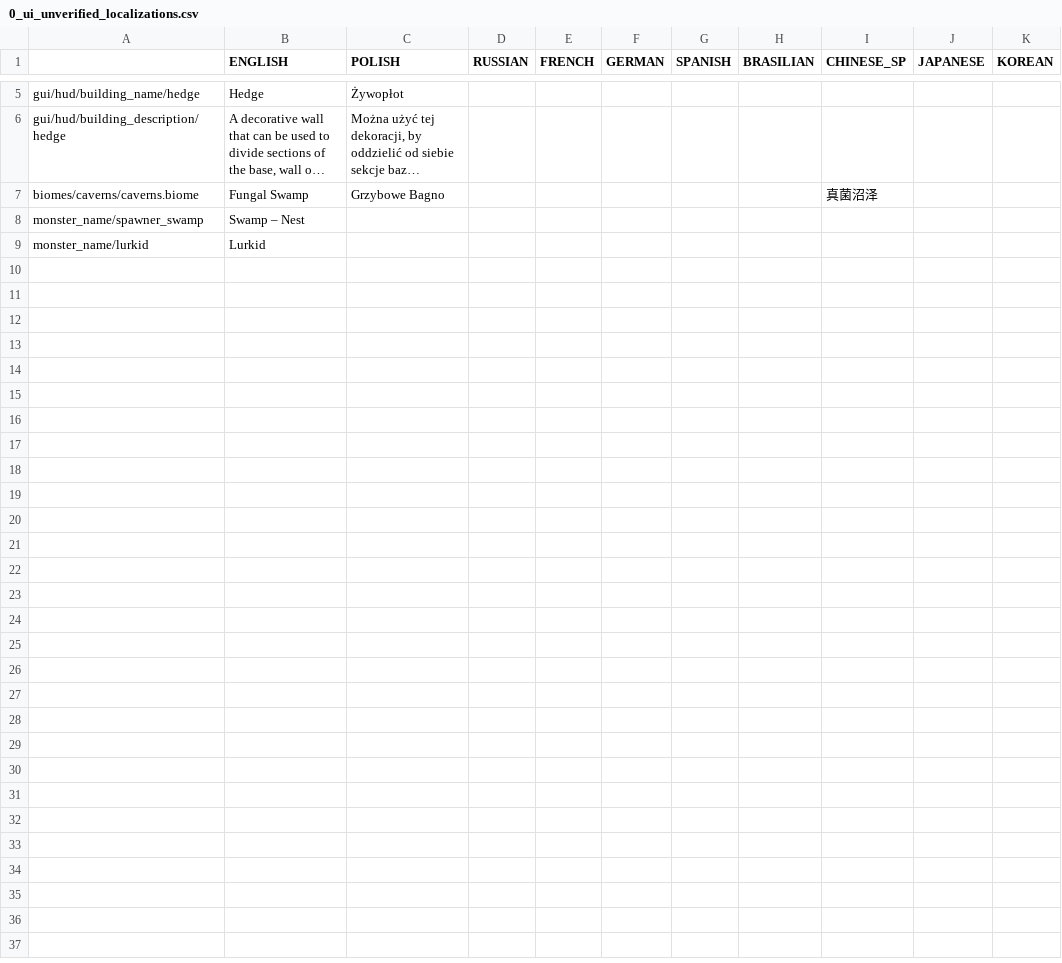
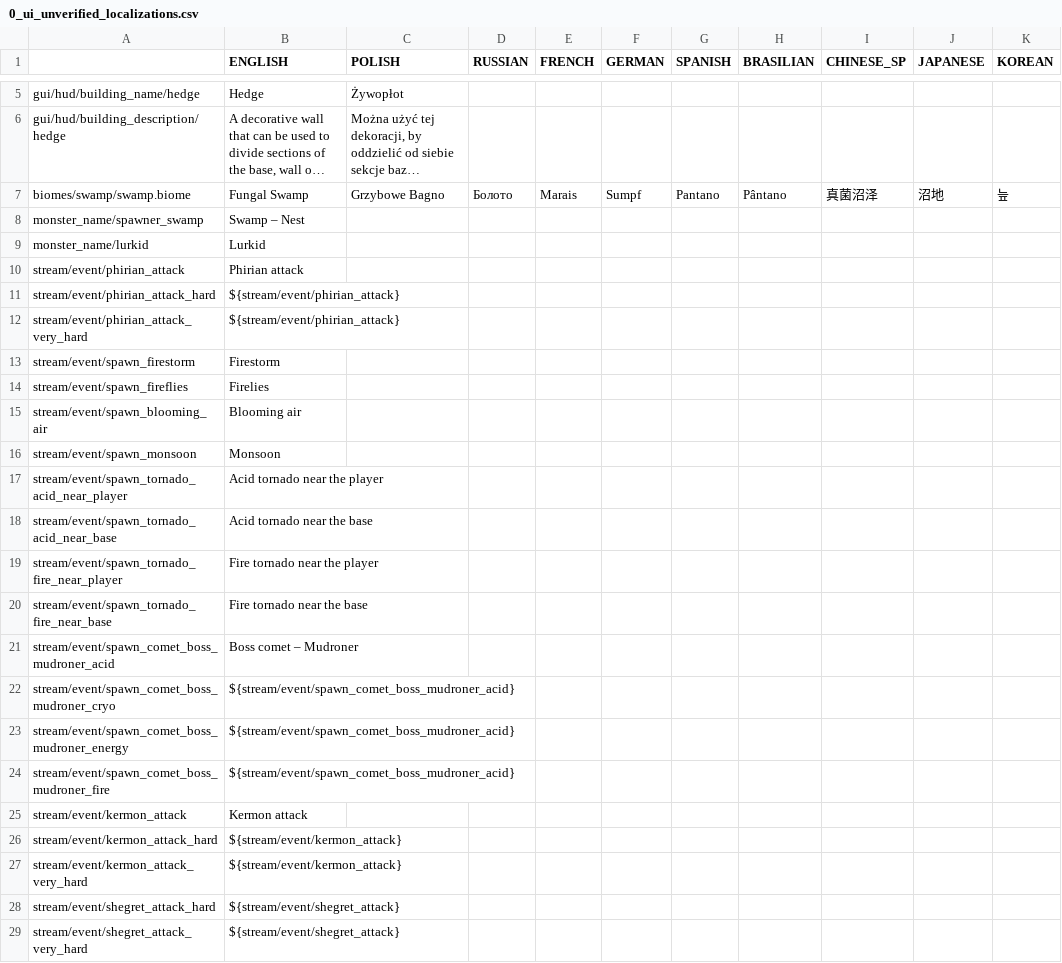
Before and after one commit to PonomarevDmitry/RiftbreakersMods, a CSV file: OriginalPacksData/gui/0_ui_unverified_localizations.csv, drawn as a sheet; only a part is shown, gaps mark what is left out; long unchanged cells end in …; removed rows and columns are numbered as before the commit, all else as after; the diff names each change by its address in the sheet, - before the commit and + after, or states it on an @@ line.

Commit message:
OriginalPacksData. WE3 Update. Gui.

```diff
--- a/OriginalPacksData/gui/0_ui_unverified_localizations.csv
+++ b/OriginalPacksData/gui/0_ui_unverified_localizations.csv
-row 7: biomes/caverns/caverns.biome | Fungal Swamp | Grzybowe Bagno |  |  |  |  |  | 真菌沼泽
+row 7: biomes/swamp/swamp.biome | Fungal Swamp | Grzybowe Bagno | Болото | Marais | Sumpf | Pantano | Pântano | 真菌沼泽 | 沼地 | 늪
+row 10: stream/event/phirian_attack | Phirian attack
+row 11: stream/event/phirian_attack_hard | ${stream/event/phirian_attack}
+row 12: stream/event/phirian_attack_very_hard | ${stream/event/phirian_attack}
+row 13: stream/event/spawn_firestorm | Firestorm
+row 14: stream/event/spawn_fireflies | Firelies
+row 15: stream/event/spawn_blooming_air | Blooming air
+row 16: stream/event/spawn_monsoon | Monsoon
+row 17: stream/event/spawn_tornado_acid_near_player | Acid tornado near the player
+row 18: stream/event/spawn_tornado_acid_near_base | Acid tornado near the base
+row 19: stream/event/spawn_tornado_fire_near_player | Fire tornado near the player
+row 20: stream/event/spawn_tornado_fire_near_base | Fire tornado near the base
+row 21: stream/event/spawn_comet_boss_mudroner_acid | Boss comet – Mudroner
+row 22: stream/event/spawn_comet_boss_mudroner_cryo | ${stream/event/spawn_comet_boss_mudroner_acid}
+row 23: stream/event/spawn_comet_boss_mudroner_energy | ${stream/event/spawn_comet_boss_mudroner_acid}
+row 24: stream/event/spawn_comet_boss_mudroner_fire | ${stream/event/spawn_comet_boss_mudroner_acid}
+row 25: stream/event/kermon_attack | Kermon attack
+row 26: stream/event/kermon_attack_hard | ${stream/event/kermon_attack}
+row 27: stream/event/kermon_attack_very_hard | ${stream/event/kermon_attack}
+row 28: stream/event/shegret_attack_hard | ${stream/event/shegret_attack}
+row 29: stream/event/shegret_attack_very_hard | ${stream/event/shegret_attack}
```
Also changed, not shown: OriginalPacksData/gui/0_ui_3_localizations.csv, 4 other files.
